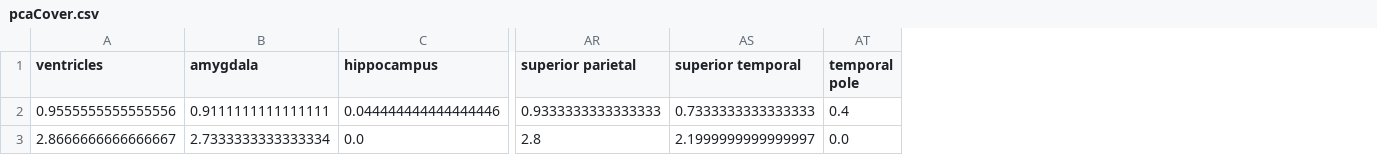
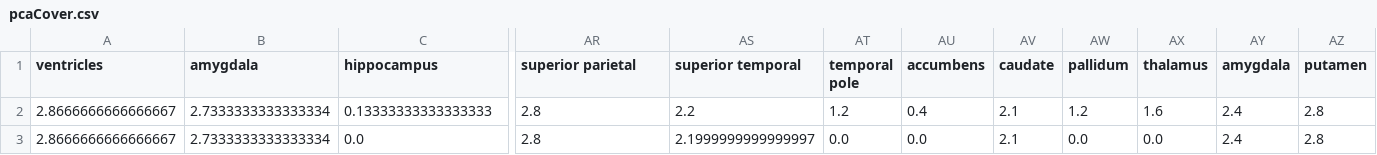
Before and after one commit to razvanmarinescu/brain-coloring, a CSV file: data/pcaCover.csv, drawn as a sheet; only a part is shown, gaps mark what is left out; removed rows and columns are numbered as before the commit, all else as after; rows hold the shown columns only; the diff names each change by its address in the sheet, - before the commit and + after, or states it on an @@ line.

```diff
--- a/data/pcaCover.csv
+++ b/data/pcaCover.csv
+column AU (accumbens), row 3: 0.0
+column AV (caudate), row 3: 2.1
+column AW (pallidum), row 3: 0.0
+column AX (thalamus), row 3: 0.0
+column AY (amygdala), row 3: 2.4
+column AZ (putamen), row 3: 2.8
-row 2: 0.9555555555555556 | 0.9111111111111111 | 0.044444444444444446 | 0.9333333333333333 | 0.7333333333333333 | 0.4
+row 2: 2.8666666666666667 | 2.7333333333333334 | 0.13333333333333333 | 2.8 | 2.2 | 1.2 | 0.4 | 2.1 | 1.2 | 1.6 | 2.4 | 2.8
```
Also changed, not shown: 7 other files.
